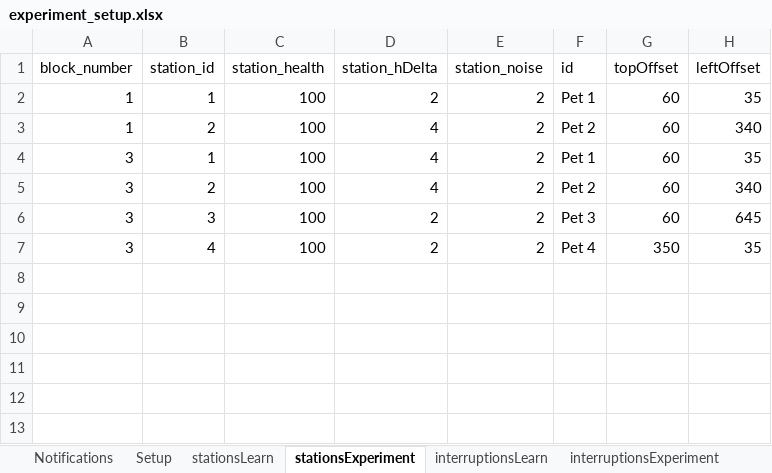
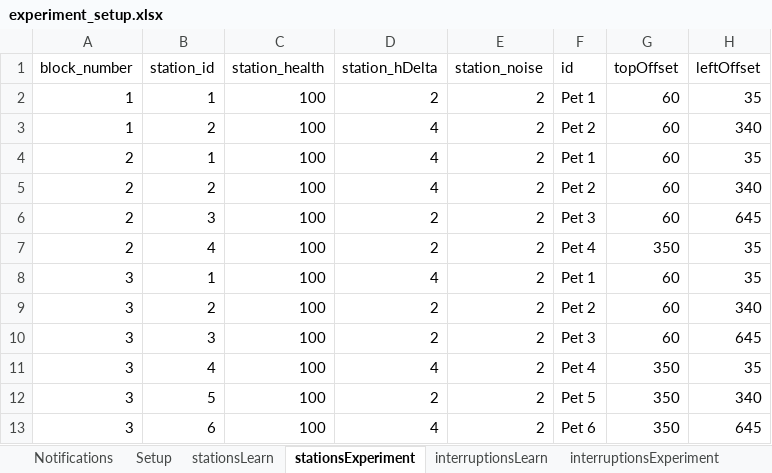
Before and after one commit to frankbolton/pethospital, an Excel workbook: experiment_setup.xlsx, sheet stationsExperiment, drawn as a sheet; values as stored, in another font and other column widths than the file's, no borders; addresses are those after the commit; the diff names each change by its address in the sheet, - before the commit and + after, or states it on an @@ line.

Commit message:
moved back to 6 stations, still testing

```diff
--- a/experiment_setup.xlsx (sheet stationsExperiment)
+++ b/experiment_setup.xlsx (sheet stationsExperiment)
+row 4: 2 | 1 | 100 | 4 | 2 | Pet 1 | 60 | 35
+row 5: 2 | 2 | 100 | 4 | 2 | Pet 2 | 60 | 340
+row 6: 2 | 3 | 100 | 2 | 2 | Pet 3 | 60 | 645
+row 7: 2 | 4 | 100 | 2 | 2 | Pet 4 | 350 | 35
-D9 (station_hDelta): 4
+D9 (station_hDelta): 2
-D11 (station_hDelta): 2
+D11 (station_hDelta): 4
+row 12: 3 | 5 | 100 | 2 | 2 | Pet 5 | 350 | 340
+row 13: 3 | 6 | 100 | 4 | 2 | Pet 6 | 350 | 645
```
Also changed, not shown: sheet Sheet1, 4 other files.
